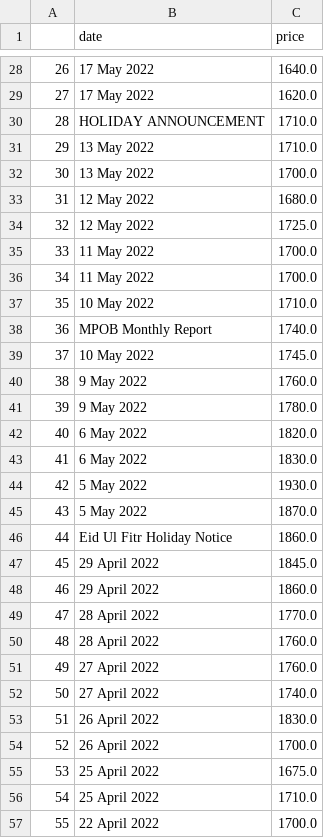
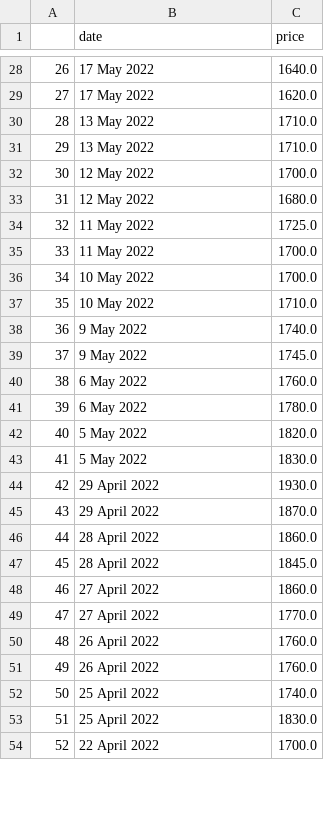
Before and after one commit to mkingopng/palm_olein, a CSV file: palm_olein/palm_olein/clean_df2.csv, drawn as a sheet; only a part is shown, gaps mark what is left out; removed rows and columns are numbered as before the commit, all else as after; the diff covers the shown part only; the diff names each change by its address in the sheet, - before the commit and + after, or states it on an @@ line.

```diff
--- a/palm_olein/palm_olein/clean_df2.csv
+++ b/palm_olein/palm_olein/clean_df2.csv
-row 30: 28 | HOLIDAY ANNOUNCEMENT | 1710.0
@@ column A renumbered from row 30 down @@
+row 31: 29 | 13 May 2022 | 1710.0
-B32 (date): 13 May 2022
+B32 (date): 12 May 2022
-B34 (date): 12 May 2022
+B34 (date): 11 May 2022
-B36 (date): 11 May 2022
+B36 (date): 10 May 2022
-B38 (date): MPOB Monthly Report
+B38 (date): 9 May 2022
-B39 (date): 10 May 2022
+B39 (date): 9 May 2022
-B40:B41 (date): 9 May 2022
+B40:B41 (date): 6 May 2022
-B42:B43 (date): 6 May 2022
+B42:B43 (date): 5 May 2022
-B44:B45 (date): 5 May 2022
+B44:B45 (date): 29 April 2022
-B46 (date): Eid Ul Fitr Holiday Notice
+B46 (date): 28 April 2022
-B47 (date): 29 April 2022
+B47 (date): 28 April 2022
-B48 (date): 29 April 2022
+B48 (date): 27 April 2022
-B49 (date): 28 April 2022
+B49 (date): 27 April 2022
-B50 (date): 28 April 2022
+B50 (date): 26 April 2022
-B51 (date): 27 April 2022
+B51 (date): 26 April 2022
-B52 (date): 27 April 2022
+B52 (date): 25 April 2022
-B53 (date): 26 April 2022
+B53 (date): 25 April 2022
-row 54: 52 | 26 April 2022 | 1700.0
-row 55: 53 | 25 April 2022 | 1675.0
-row 56: 54 | 25 April 2022 | 1710.0
```
Also changed, not shown: 5 added rows, 6 removed rows, 1 moved row and 23 edited cells elsewhere in this file, 1 other file.
